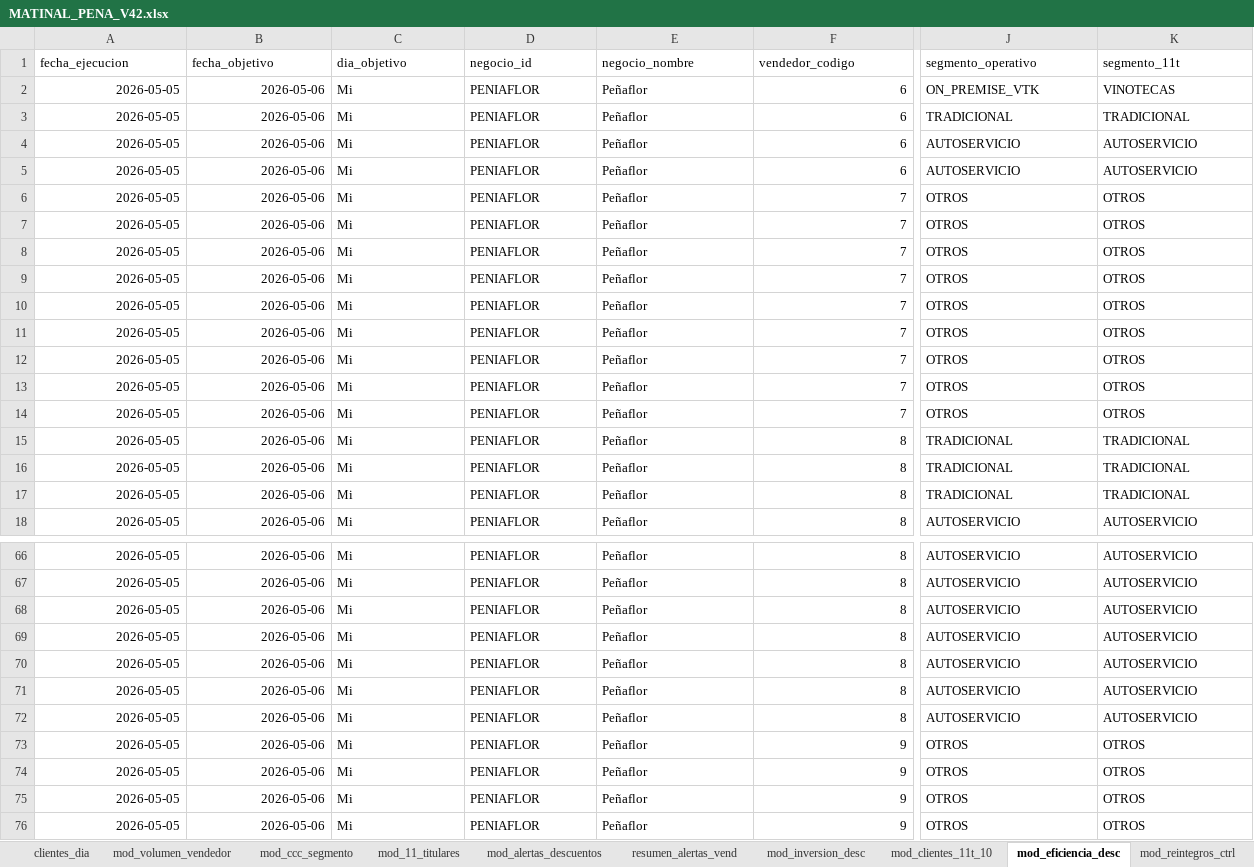
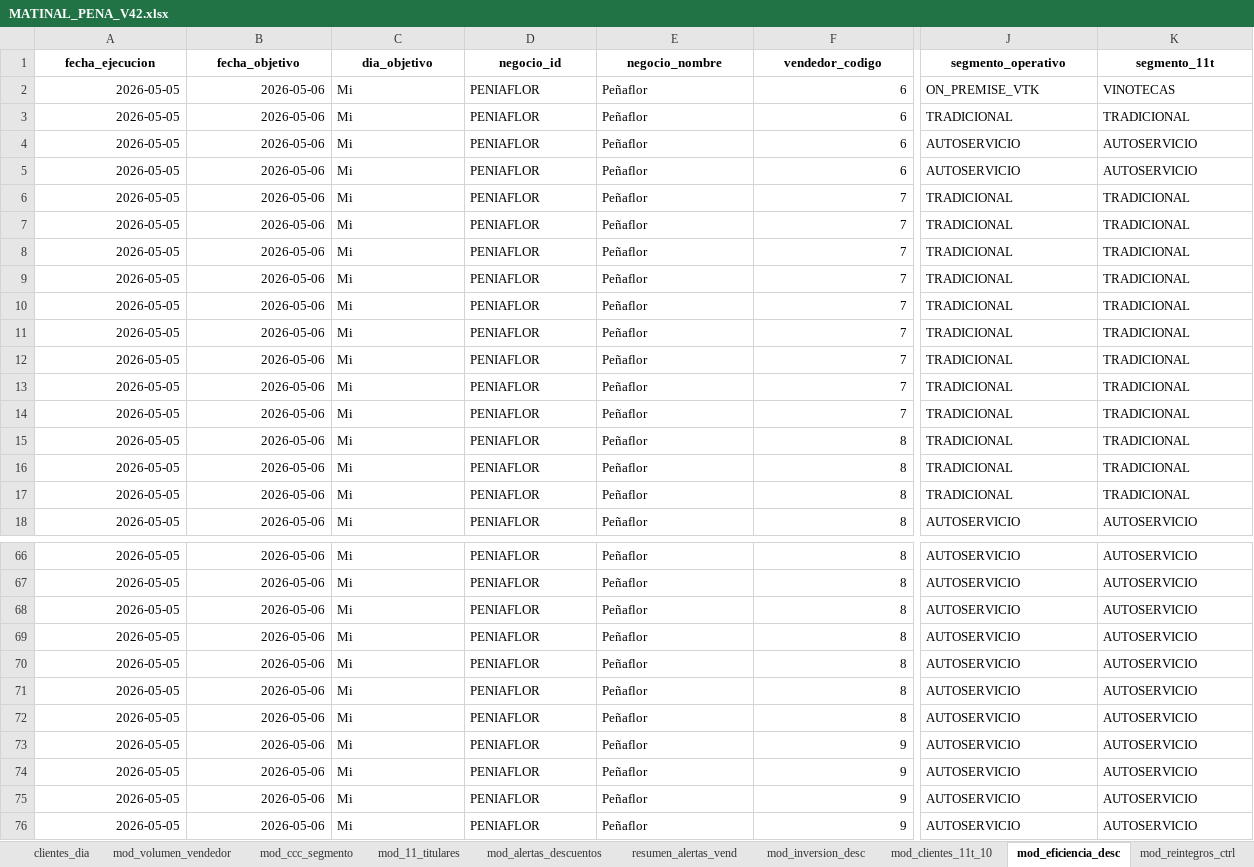
Before and after one commit to matiastorrespyp/orbit-matinal-penaflor, an Excel workbook: 03_OUTPUTS/MATINAL_PENA_V42.xlsx, sheet mod_eficiencia_desc, drawn as a sheet; only a part is shown, gaps mark what is left out; values as stored, in another font and other column widths than the file's, no borders; the diff covers the shown part only; the diff names each change by its address in the sheet, - before the commit and + after, or states it on an @@ line.

```diff
--- a/03_OUTPUTS/MATINAL_PENA_V42.xlsx (sheet mod_eficiencia_desc)
+++ b/03_OUTPUTS/MATINAL_PENA_V42.xlsx (sheet mod_eficiencia_desc)
@@ A1:K1 bold: off → on, alignment: left → center @@
-J6:J14 (segmento_operativo): OTROS
+J6:J14 (segmento_operativo): TRADICIONAL
-K6:K14 (segmento_11t): OTROS
+K6:K14 (segmento_11t): TRADICIONAL
-J73:J76 (segmento_operativo): OTROS
+J73:J76 (segmento_operativo): AUTOSERVICIO
-K73:K76 (segmento_11t): OTROS
+K73:K76 (segmento_11t): AUTOSERVICIO
```
Also changed, not shown: cell formats elsewhere in this sheet, sheet mod_11_titulares, sheet clientes_dia, sheet mod_volumen_vendedor, sheet log_motor, sheet mod_inversion_desc, sheet mod_alertas_descuentos, 4 more sheets, 01_INPUTS/clientes.xlsx, 12 other files.
